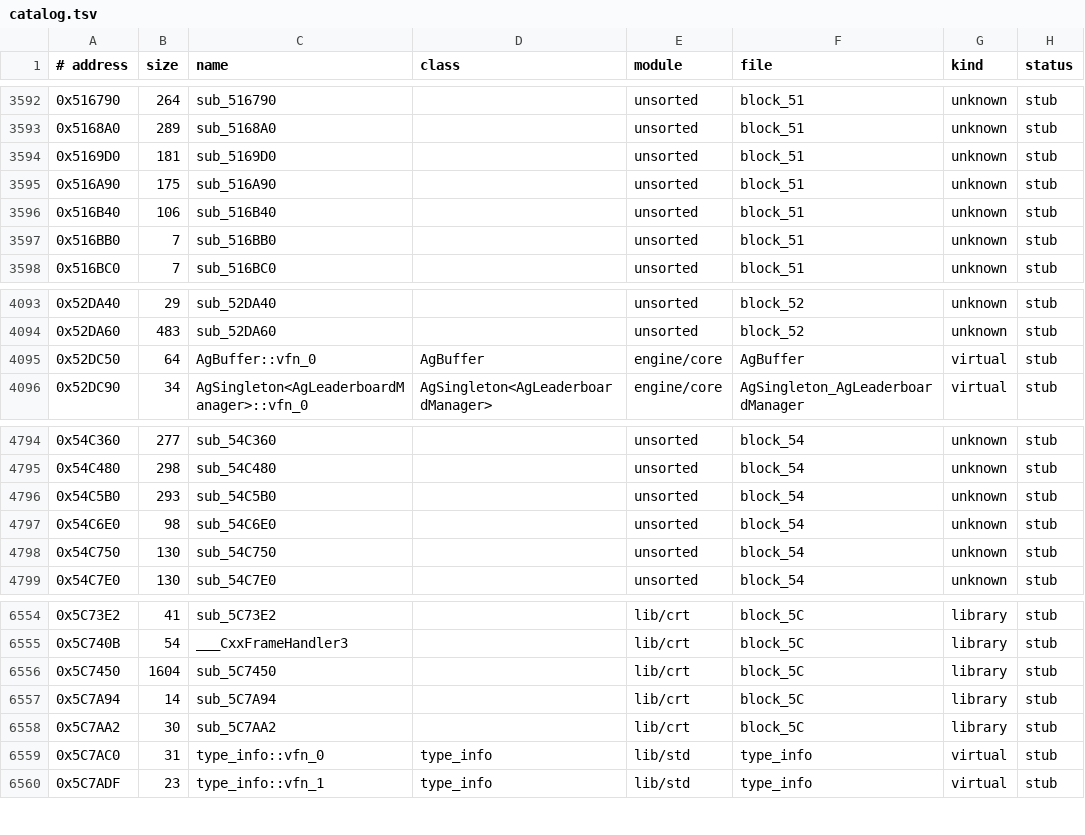
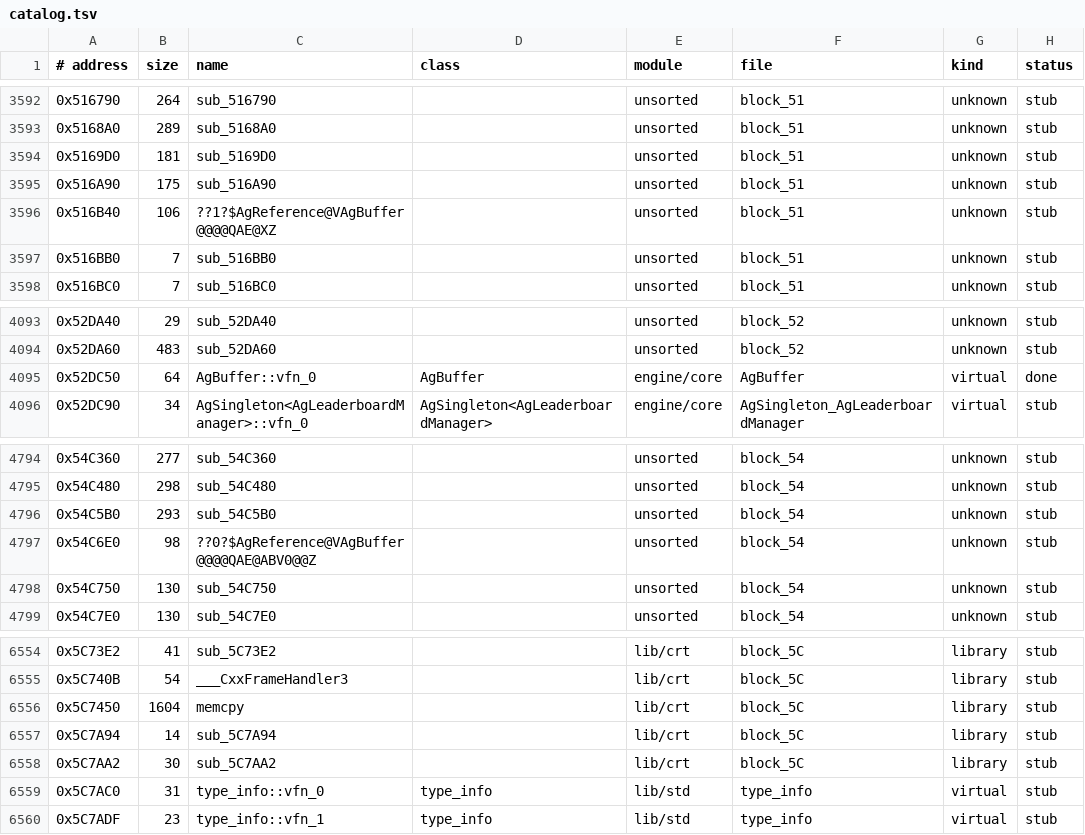
Before and after one commit to Pucas01/DISTRUST, a TSV file: config/catalog.tsv, drawn as a sheet; only a part is shown, gaps mark what is left out; the diff covers the shown part only.

```diff
--- a/config/catalog.tsv
+++ b/config/catalog.tsv
@@ -3595,3 +3595,3 @@
 0x516A90	175	sub_516A90		unsorted	block_51	unknown	stub
-0x516B40	106	sub_516B40		unsorted	block_51	unknown	stub
+0x516B40	106	??1?$AgReference@VAgBuffer@@@@QAE@XZ		unsorted	block_51	unknown	stub
 0x516BB0	7	sub_516BB0		unsorted	block_51	unknown	stub
@@ -4094,3 +4094,3 @@
 0x52DA60	483	sub_52DA60		unsorted	block_52	unknown	stub
-0x52DC50	64	AgBuffer::vfn_0	AgBuffer	engine/core	AgBuffer	virtual	stub
+0x52DC50	64	AgBuffer::vfn_0	AgBuffer	engine/core	AgBuffer	virtual	done
 0x52DC90	34	AgSingleton<AgLeaderboardManager>::vfn_0	AgSingleton<AgLeaderboardManager>	engine/core	AgSingleton_AgLeaderboardManager	virtual	stub
@@ -4796,3 +4796,3 @@
 0x54C5B0	293	sub_54C5B0		unsorted	block_54	unknown	stub
-0x54C6E0	98	sub_54C6E0		unsorted	block_54	unknown	stub
+0x54C6E0	98	??0?$AgReference@VAgBuffer@@@@QAE@ABV0@@Z		unsorted	block_54	unknown	stub
 0x54C750	130	sub_54C750		unsorted	block_54	unknown	stub
@@ -6555,3 +6555,3 @@
 0x5C740B	54	___CxxFrameHandler3		lib/crt	block_5C	library	stub
-0x5C7450	1604	sub_5C7450		lib/crt	block_5C	library	stub
+0x5C7450	1604	memcpy		lib/crt	block_5C	library	stub
 0x5C7A94	14	sub_5C7A94		lib/crt	block_5C	library	stub
```
Also changed, not shown: 40 edited cells elsewhere in this file, config/symbols.tsv, 16 other files.
